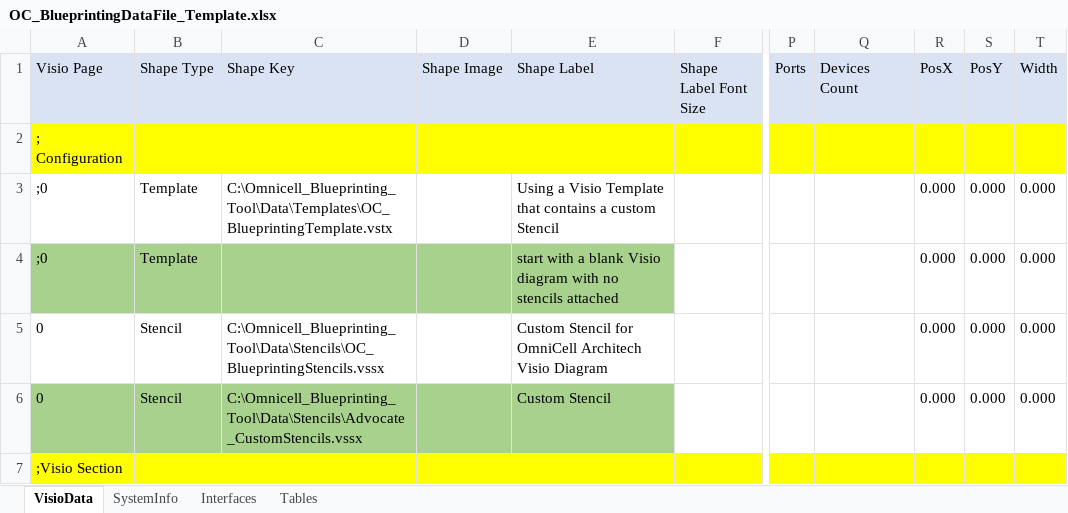
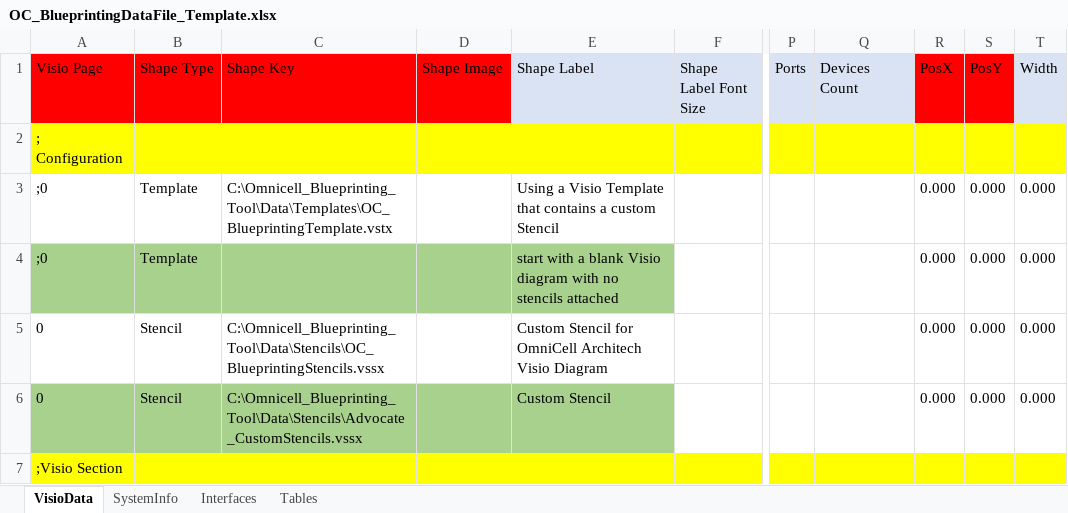
Before and after one commit to dougvida/VisioDiagramCreator, an Excel workbook: Data/ScriptData/OC_BlueprintingDataFile_Template.xlsx, sheet VisioData, drawn as a sheet; only a part is shown, gaps mark what is left out; values as stored, in another font and other column widths than the file's, no borders; the diff names each change by its address in the sheet, - before the commit and + after, or states it on an @@ line.

```diff
--- a/Data/ScriptData/OC_BlueprintingDataFile_Template.xlsx (sheet VisioData)
+++ b/Data/ScriptData/OC_BlueprintingDataFile_Template.xlsx (sheet VisioData)
-A1:D1 fill: #DAE3F3
+A1:D1 fill: #FF0000
-R1:S1 fill: #DAE3F3
+R1:S1 fill: #FF0000
```
Also changed, not shown: 3 other files.
